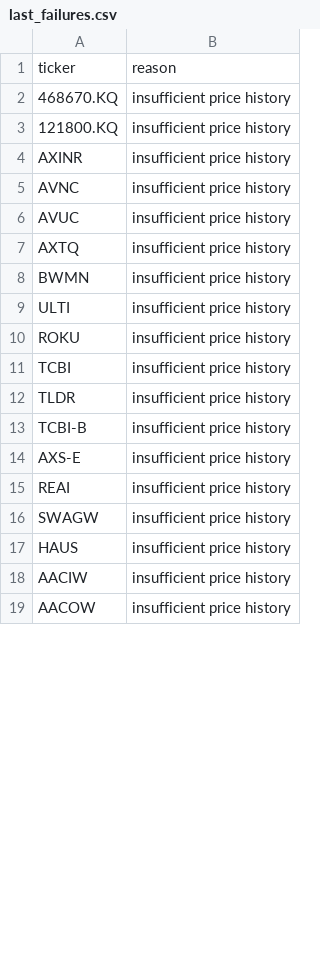
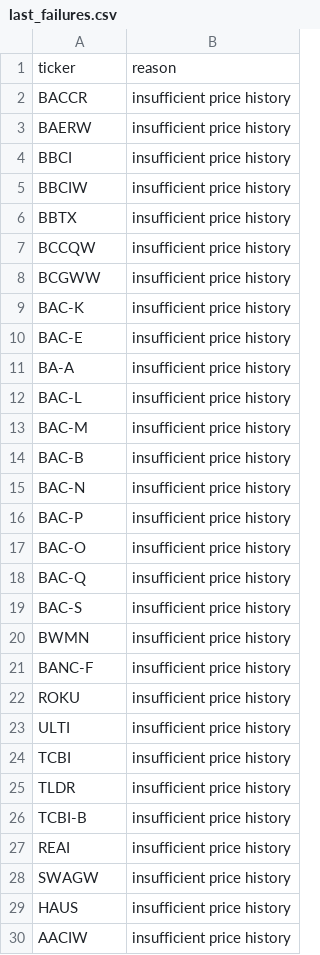
Before and after one commit to knk4304-droid/my-stock-quant, a CSV file: market_scan_data/last_failures.csv, drawn as a sheet; only a part is shown; the shorter side is filled out with more unchanged rows; the diff covers the shown part only.

```diff
--- a/market_scan_data/last_failures.csv
+++ b/market_scan_data/last_failures.csv
@@ -1,11 +1,24 @@
 ticker,reason
-468670.KQ,insufficient price history
-121800.KQ,insufficient price history
-AXINR,insufficient price history
-AVNC,insufficient price history
-AVUC,insufficient price history
-AXTQ,insufficient price history
+BACCR,insufficient price history
+BAERW,insufficient price history
+BBCI,insufficient price history
+BBCIW,insufficient price history
+BBTX,insufficient price history
+BCCQW,insufficient price history
+BCGWW,insufficient price history
+BAC-K,insufficient price history
+BAC-E,insufficient price history
+BA-A,insufficient price history
+BAC-L,insufficient price history
+BAC-M,insufficient price history
+BAC-B,insufficient price history
+BAC-N,insufficient price history
+BAC-P,insufficient price history
+BAC-O,insufficient price history
+BAC-Q,insufficient price history
+BAC-S,insufficient price history
 BWMN,insufficient price history
+BANC-F,insufficient price history
+ROKU,insufficient price history
 ULTI,insufficient price history
-ROKU,insufficient price history
 TCBI,insufficient price history
@@ -13,3 +26,2 @@ TLDR,insufficient price history
 TCBI-B,insufficient price history
-AXS-E,insufficient price history
 REAI,insufficient price history
```
Also changed, not shown: 1 moved row elsewhere in this file, market_scan_data/observations.csv, market_scan_data/recommendation_history.csv, 2 other files.
